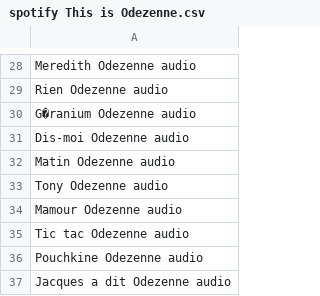
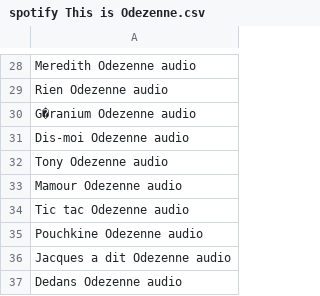
Before and after one commit to RequinQuiDanse/RequinSerpent, a CSV file: playlist/spotify This is Odezenne.csv, drawn as a sheet; only a part is shown, gaps mark what is left out; the shorter side is filled out with more unchanged rows.

Commit message:
add playlists

```diff
--- a/playlist/spotify This is Odezenne.csv
+++ b/playlist/spotify This is Odezenne.csv
@@ -31,3 +31,2 @@ G�ranium Odezenne audio
 Dis-moi Odezenne audio
-Matin Odezenne audio
 Tony Odezenne audio
```
Also changed, not shown: playlist/spotify Ost chill.csv, 2 other files.
